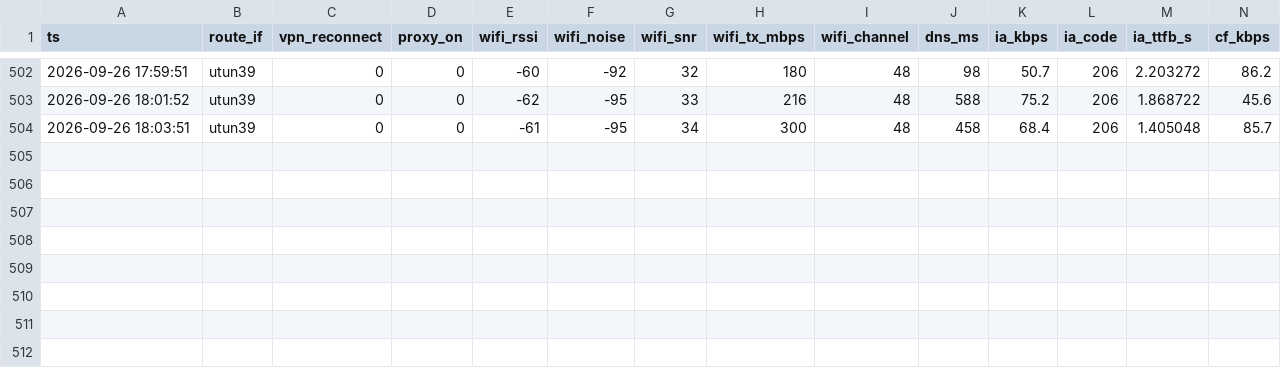
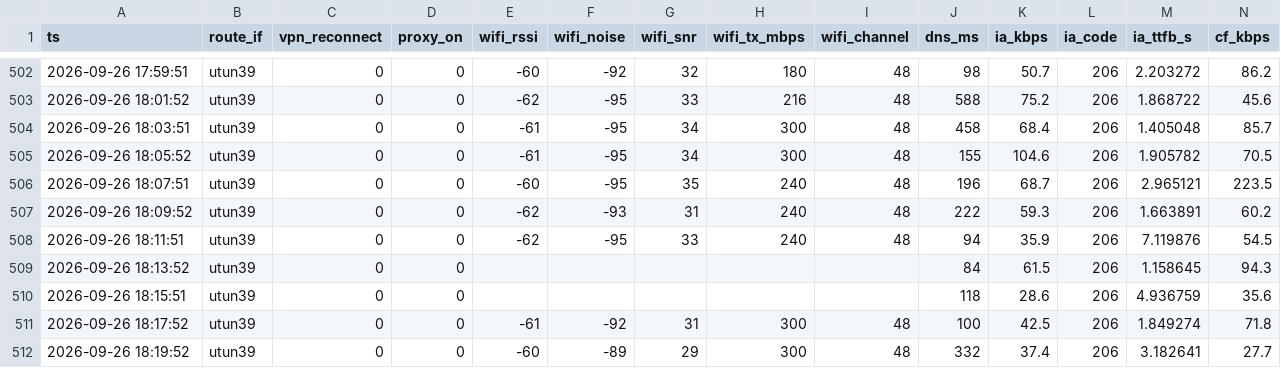
Before and after one commit to vevdokimovm/truth-seeking, a CSV file: 06-document-investigations/epstein/telemetry/network.csv, drawn as a sheet; only a part is shown, gaps mark what is left out; rows hold the shown columns only; the diff names each change by its address in the sheet, - before the commit and + after, or states it on an @@ line.

Commit message:
truth-seeking v1.5.0 — 18:21 — Epstein Library: этап B, три разбора корпуса, ускорение ×4, телеметрия сети

```diff
--- a/06-document-investigations/epstein/telemetry/network.csv
+++ b/06-document-investigations/epstein/telemetry/network.csv
+row 505: 2026-09-26 18:05:52 | utun39 | 0 | 0 | -61 | -95 | 34 | 300 | 48 | 155 | 104.6 | 206 | 1.905782 | 70.5
+row 506: 2026-09-26 18:07:51 | utun39 | 0 | 0 | -60 | -95 | 35 | 240 | 48 | 196 | 68.7 | 206 | 2.965121 | 223.5
+row 507: 2026-09-26 18:09:52 | utun39 | 0 | 0 | -62 | -93 | 31 | 240 | 48 | 222 | 59.3 | 206 | 1.663891 | 60.2
+row 508: 2026-09-26 18:11:51 | utun39 | 0 | 0 | -62 | -95 | 33 | 240 | 48 | 94 | 35.9 | 206 | 7.119876 | 54.5
+row 509: 2026-09-26 18:13:52 | utun39 | 0 | 0 |  |  |  |  |  | 84 | 61.5 | 206 | 1.158645 | 94.3
+row 510: 2026-09-26 18:15:51 | utun39 | 0 | 0 |  |  |  |  |  | 118 | 28.6 | 206 | 4.936759 | 35.6
+row 511: 2026-09-26 18:17:52 | utun39 | 0 | 0 | -61 | -92 | 31 | 300 | 48 | 100 | 42.5 | 206 | 1.849274 | 71.8
+row 512: 2026-09-26 18:19:52 | utun39 | 0 | 0 | -60 | -89 | 29 | 300 | 48 | 332 | 37.4 | 206 | 3.182641 | 27.7
```
Also changed, not shown: 06-document-investigations/epstein/telemetry/telemetry.csv, reports/releases/LEDGER.tsv, 10 other files.
